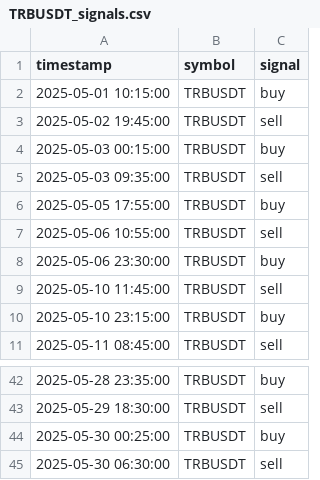
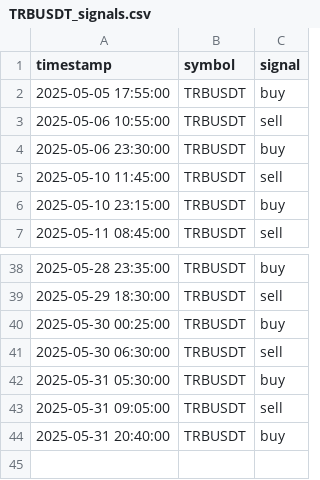
Before and after one commit to FMProducer/prosperous_bot, a CSV file: graphs/TRBUSDT_signals.csv, drawn as a sheet; only a part is shown, gaps mark what is left out; removed rows and columns are numbered as before the commit, all else as after; the diff names each change by its address in the sheet, - before the commit and + after, or states it on an @@ line.

```diff
--- a/graphs/TRBUSDT_signals.csv
+++ b/graphs/TRBUSDT_signals.csv
-row 2: 2025-05-01 10:15:00 | TRBUSDT | buy
-row 3: 2025-05-02 19:45:00 | TRBUSDT | sell
-row 4: 2025-05-03 00:15:00 | TRBUSDT | buy
-row 5: 2025-05-03 09:35:00 | TRBUSDT | sell
+row 42: 2025-05-31 05:30:00 | TRBUSDT | buy
+row 43: 2025-05-31 09:05:00 | TRBUSDT | sell
+row 44: 2025-05-31 20:40:00 | TRBUSDT | buy
```
Also changed, not shown: graphs/ADAUSDT_signals.csv, graphs/BTCUSDT_signals.csv, 33 other files.
